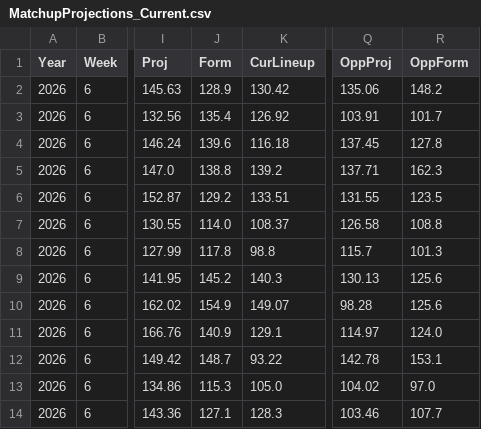
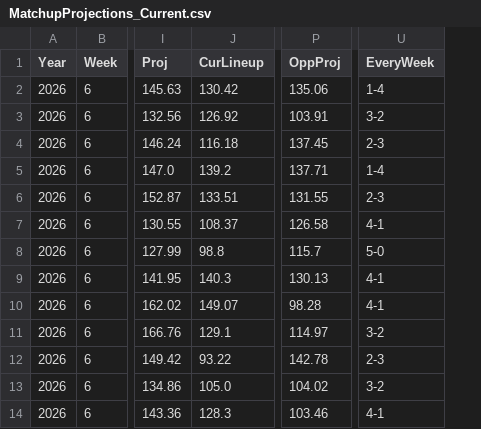
Before and after one commit to wrightc214/NCAA180-Sleeper, a CSV file: data/MatchupProjections_Current.csv, drawn as a sheet; only a part is shown, gaps mark what is left out; removed rows and columns are numbered as before the commit, all else as after; the diff names each change by its address in the sheet, - before the commit and + after, or states it on an @@ line.

```diff
--- a/data/MatchupProjections_Current.csv
+++ b/data/MatchupProjections_Current.csv
-column J (Form), rows 2-14: 128.9 | 135.4 | 139.6 | 138.8 | 129.2 | 114.0 | 117.8 | 145.2 | 154.9 | 140.9 | 148.7 | 115.3 | 127.1
-column R (OppForm), rows 2-14: 148.2 | 101.7 | 127.8 | 162.3 | 123.5 | 108.8 | 101.3 | 125.6 | 125.6 | 124.0 | 153.1 | 97.0 | 107.7
+column U (EveryWeek), rows 2-14: 1-4 | 3-2 | 2-3 | 1-4 | 2-3 | 4-1 | 5-0 | 4-1 | 4-1 | 3-2 | 2-3 | 3-2 | 4-1
```
Also changed, not shown: 2 other files.
